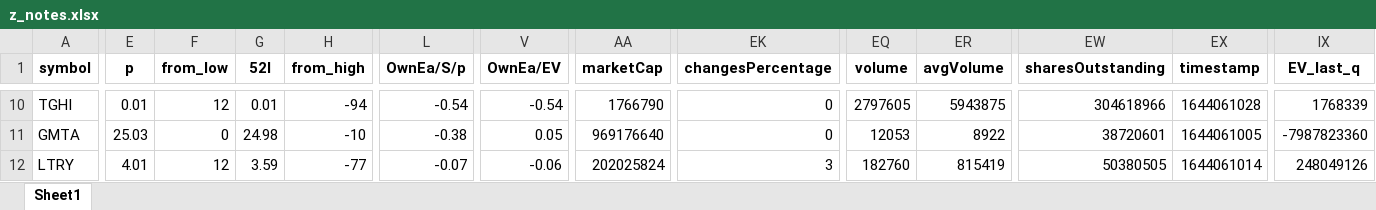
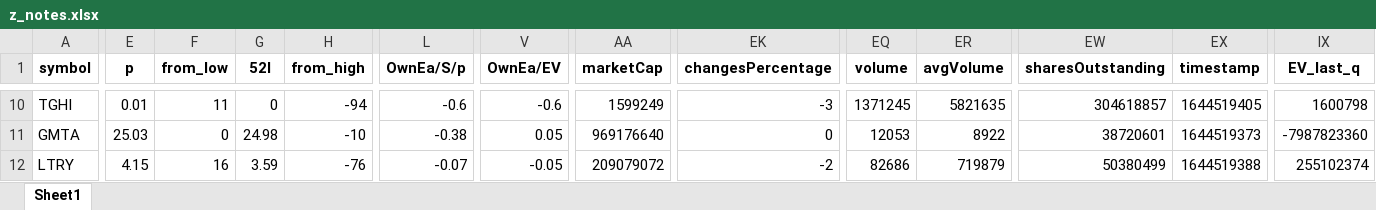
Before and after one commit to randomguy4214/poor-almanac-8, an Excel workbook: z_notes.xlsx, sheet Sheet1, drawn as a sheet; only a part is shown, gaps mark what is left out; values as stored, in another font and other column widths than the file's, no borders; the diff covers the shown part only; the diff names each change by its address in the sheet, - before the commit and + after, or states it on an @@ line.

```diff
--- a/z_notes.xlsx (sheet Sheet1)
+++ b/z_notes.xlsx (sheet Sheet1)
-F10 (from_low): 12
+F10 (from_low): 11
-G10 (52l): 0.01
+G10 (52l): 0
-L10 (OwnEa/S/p): -0.54
+L10 (OwnEa/S/p): -0.6
-V10 (OwnEa/EV): -0.54
+V10 (OwnEa/EV): -0.6
-AA10 (marketCap): 1766790
+AA10 (marketCap): 1599249
-EK10 (changesPercentage): 0
+EK10 (changesPercentage): -3
-EQ10 (volume): 2797605
+EQ10 (volume): 1371245
-ER10 (avgVolume): 5943875
+ER10 (avgVolume): 5821635
-EW10 (sharesOutstanding): 304618966
+EW10 (sharesOutstanding): 304618857
-EX10 (timestamp): 1644061028
+EX10 (timestamp): 1644519405
-IX10 (EV_last_q): 1768339
+IX10 (EV_last_q): 1600798
-EX11 (timestamp): 1644061005
+EX11 (timestamp): 1644519373
-E12 (p): 4.01
+E12 (p): 4.15
-F12 (from_low): 12
+F12 (from_low): 16
-H12 (from_high): -77
+H12 (from_high): -76
-V12 (OwnEa/EV): -0.06
+V12 (OwnEa/EV): -0.05
-AA12 (marketCap): 202025824
+AA12 (marketCap): 209079072
-EK12 (changesPercentage): 3
+EK12 (changesPercentage): -2
-EQ12 (volume): 182760
+EQ12 (volume): 82686
-ER12 (avgVolume): 815419
+ER12 (avgVolume): 719879
-EW12 (sharesOutstanding): 50380505
+EW12 (sharesOutstanding): 50380499
-EX12 (timestamp): 1644061014
+EX12 (timestamp): 1644519388
-IX12 (EV_last_q): 248049126
+IX12 (EV_last_q): 255102374
```
Also changed, not shown: 378 edited cells elsewhere in this sheet, 5_df_output_filtered.xlsx, 2 other files.
